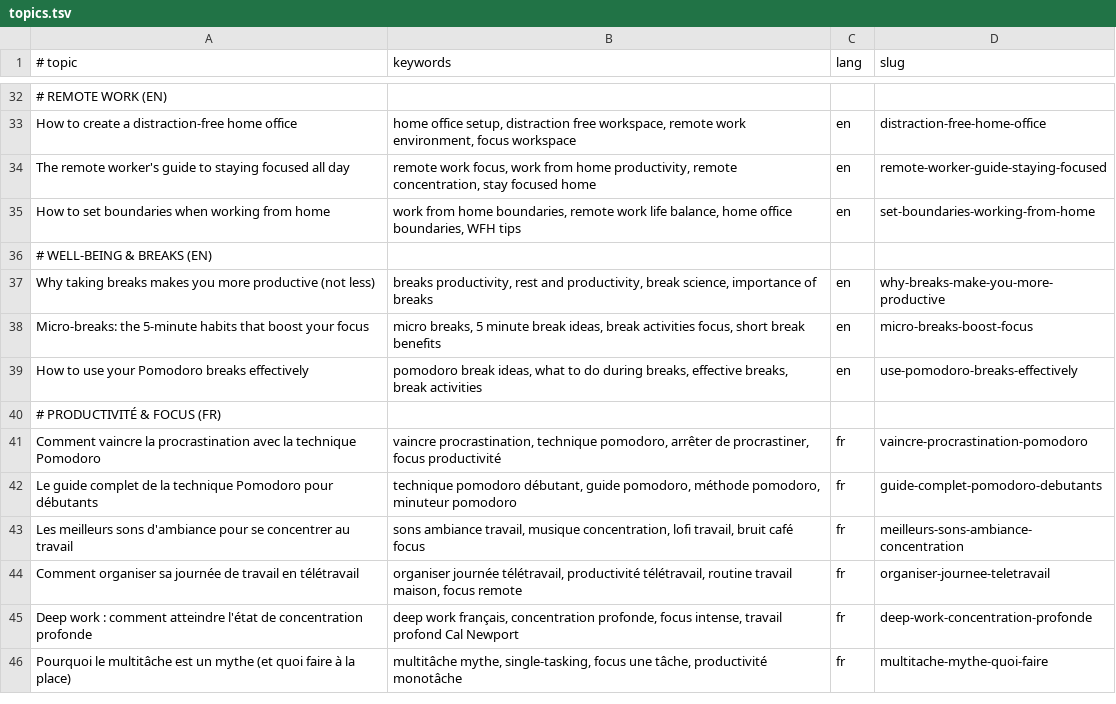
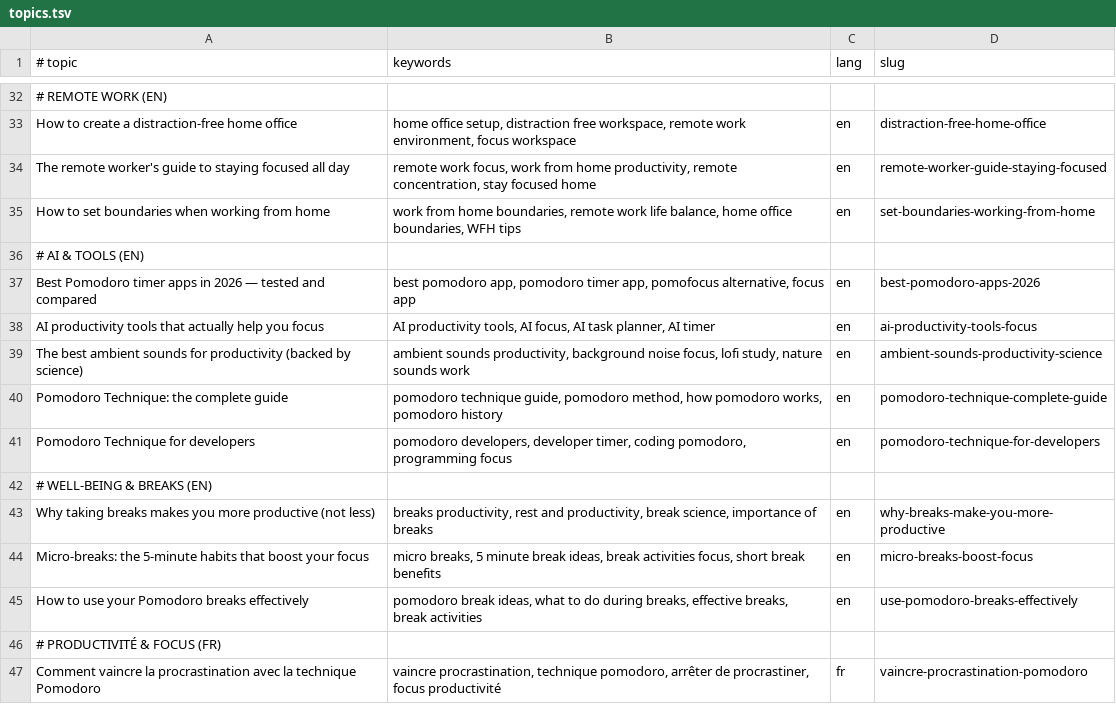
Before and after one commit to BerthouxMaijin/pomodorian, a TSV file: scripts/seo/topics.tsv, drawn as a sheet; only a part is shown, gaps mark what is left out; the shorter side is filled out with more unchanged rows; the diff covers the shown part only.

```diff
--- a/scripts/seo/topics.tsv
+++ b/scripts/seo/topics.tsv
@@ -35,2 +35,8 @@ The remote worker's guide to staying focused all day	remote work focus, work fro
 How to set boundaries when working from home	work from home boundaries, remote work life balance, home office boundaries, WFH tips	en	set-boundaries-working-from-home
+# AI & TOOLS (EN)
+Best Pomodoro timer apps in 2026 — tested and compared	best pomodoro app, pomodoro timer app, pomofocus alternative, focus app	en	best-pomodoro-apps-2026
+AI productivity tools that actually help you focus	AI productivity tools, AI focus, AI task planner, AI timer	en	ai-productivity-tools-focus
+The best ambient sounds for productivity (backed by science)	ambient sounds productivity, background noise focus, lofi study, nature sounds work	en	ambient-sounds-productivity-science
+Pomodoro Technique: the complete guide	pomodoro technique guide, pomodoro method, how pomodoro works, pomodoro history	en	pomodoro-technique-complete-guide
+Pomodoro Technique for developers	pomodoro developers, developer timer, coding pomodoro, programming focus	en	pomodoro-technique-for-developers
 # WELL-BEING & BREAKS (EN)
```
Also changed, not shown: 18 added rows elsewhere in this file, 18 other files.
